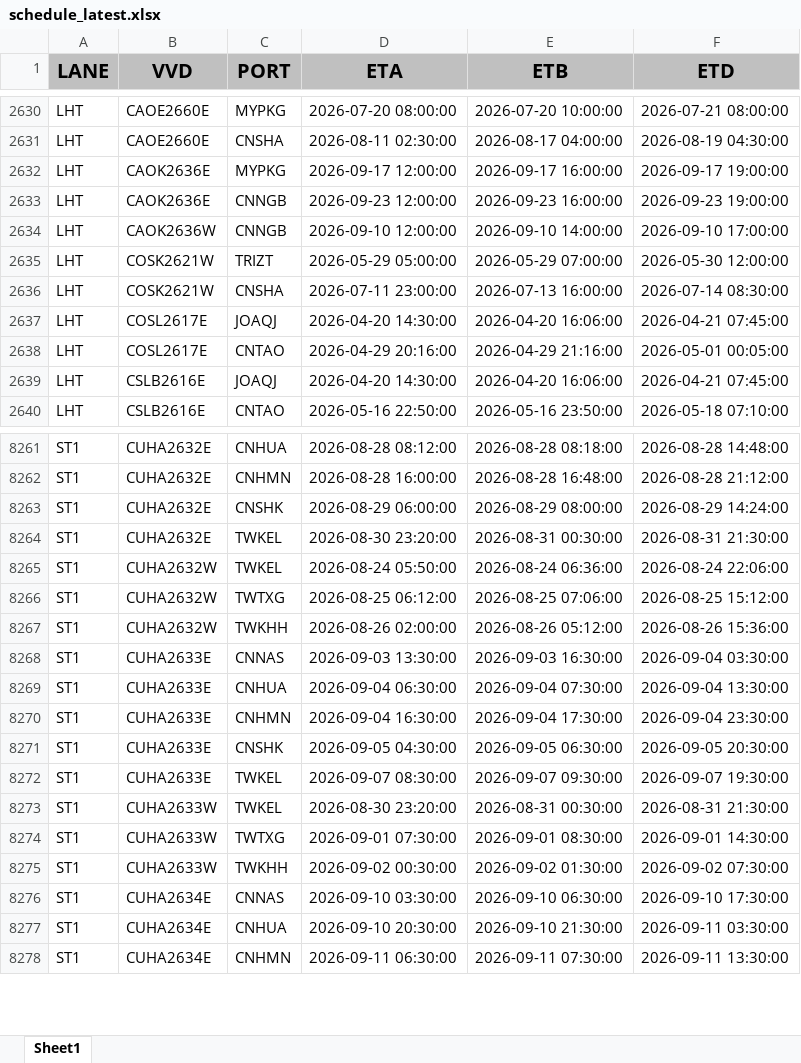
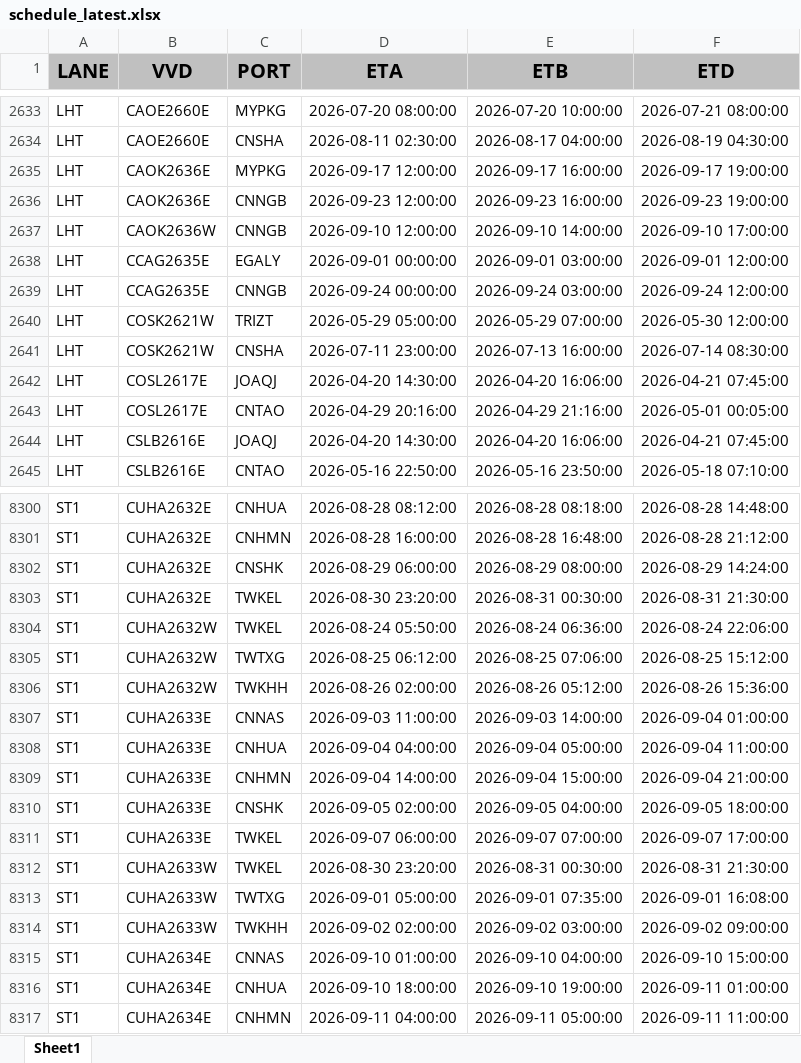
Before and after one commit to BOBWZW2/data-base, an Excel workbook: schedule_latest.xlsx, sheet Sheet1, drawn as a sheet; only a part is shown, gaps mark what is left out; values as stored, in another font and other column widths than the file's, no borders; addresses are those after the commit; the diff covers the shown part only; the diff names each change by its address in the sheet, - before the commit and + after, or states it on an @@ line.

```diff
--- a/schedule_latest.xlsx (sheet Sheet1)
+++ b/schedule_latest.xlsx (sheet Sheet1)
+row 2638: LHT | CCAG2635E | EGALY | 2026-09-01 00:00:00 | 2026-09-01 03:00:00 | 2026-09-01 12:00:00
+row 2639: LHT | CCAG2635E | CNNGB | 2026-09-24 00:00:00 | 2026-09-24 03:00:00 | 2026-09-24 12:00:00
-D8307 (ETA): 2026-09-03 13:30:00
+D8307 (ETA): 2026-09-03 11:00:00
-E8307 (ETB): 2026-09-03 16:30:00
+E8307 (ETB): 2026-09-03 14:00:00
-F8307 (ETD): 2026-09-04 03:30:00
+F8307 (ETD): 2026-09-04 01:00:00
-D8308 (ETA): 2026-09-04 06:30:00
+D8308 (ETA): 2026-09-04 04:00:00
-E8308 (ETB): 2026-09-04 07:30:00
+E8308 (ETB): 2026-09-04 05:00:00
-F8308 (ETD): 2026-09-04 13:30:00
+F8308 (ETD): 2026-09-04 11:00:00
-D8309 (ETA): 2026-09-04 16:30:00
+D8309 (ETA): 2026-09-04 14:00:00
-E8309 (ETB): 2026-09-04 17:30:00
+E8309 (ETB): 2026-09-04 15:00:00
-F8309 (ETD): 2026-09-04 23:30:00
+F8309 (ETD): 2026-09-04 21:00:00
-D8310 (ETA): 2026-09-05 04:30:00
+D8310 (ETA): 2026-09-05 02:00:00
-E8310 (ETB): 2026-09-05 06:30:00
+E8310 (ETB): 2026-09-05 04:00:00
-F8310 (ETD): 2026-09-05 20:30:00
+F8310 (ETD): 2026-09-05 18:00:00
-D8311 (ETA): 2026-09-07 08:30:00
+D8311 (ETA): 2026-09-07 06:00:00
-E8311 (ETB): 2026-09-07 09:30:00
+E8311 (ETB): 2026-09-07 07:00:00
-F8311 (ETD): 2026-09-07 19:30:00
+F8311 (ETD): 2026-09-07 17:00:00
-D8313 (ETA): 2026-09-01 07:30:00
+D8313 (ETA): 2026-09-01 05:00:00
-E8313 (ETB): 2026-09-01 08:30:00
+E8313 (ETB): 2026-09-01 07:35:00
-F8313 (ETD): 2026-09-01 14:30:00
+F8313 (ETD): 2026-09-01 16:08:00
-D8314 (ETA): 2026-09-02 00:30:00
+D8314 (ETA): 2026-09-02 02:00:00
-E8314 (ETB): 2026-09-02 01:30:00
+E8314 (ETB): 2026-09-02 03:00:00
-F8314 (ETD): 2026-09-02 07:30:00
+F8314 (ETD): 2026-09-02 09:00:00
-D8315 (ETA): 2026-09-10 03:30:00
+D8315 (ETA): 2026-09-10 01:00:00
-E8315 (ETB): 2026-09-10 06:30:00
+E8315 (ETB): 2026-09-10 04:00:00
-F8315 (ETD): 2026-09-10 17:30:00
+F8315 (ETD): 2026-09-10 15:00:00
-D8316 (ETA): 2026-09-10 20:30:00
+D8316 (ETA): 2026-09-10 18:00:00
-E8316 (ETB): 2026-09-10 21:30:00
+E8316 (ETB): 2026-09-10 19:00:00
-F8316 (ETD): 2026-09-11 03:30:00
+F8316 (ETD): 2026-09-11 01:00:00
-D8317 (ETA): 2026-09-11 06:30:00
+D8317 (ETA): 2026-09-11 04:00:00
-E8317 (ETB): 2026-09-11 07:30:00
+E8317 (ETB): 2026-09-11 05:00:00
-F8317 (ETD): 2026-09-11 13:30:00
+F8317 (ETD): 2026-09-11 11:00:00
```
Also changed, not shown: 59 added rows, 17 removed rows and 1212 edited cells elsewhere in this sheet.
